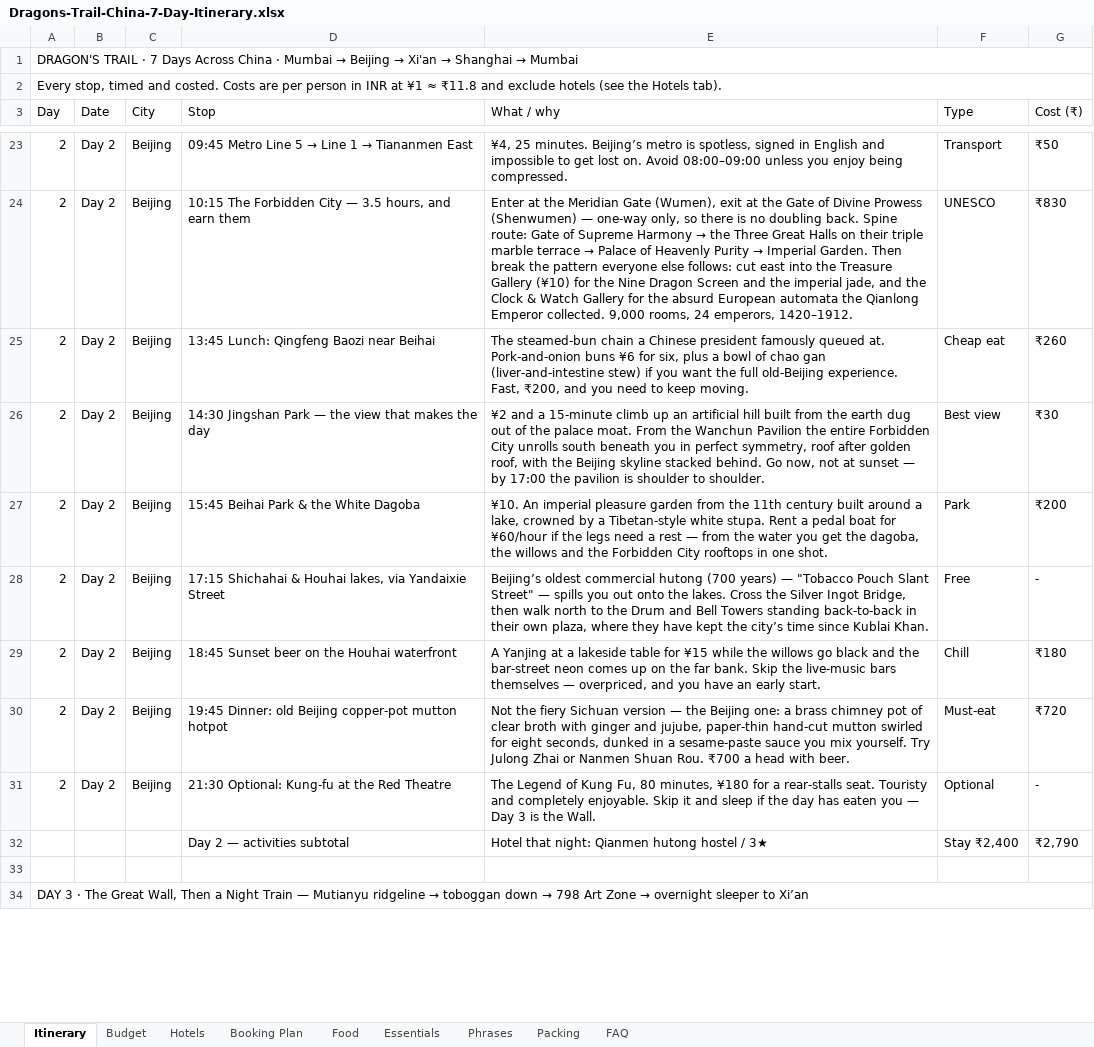
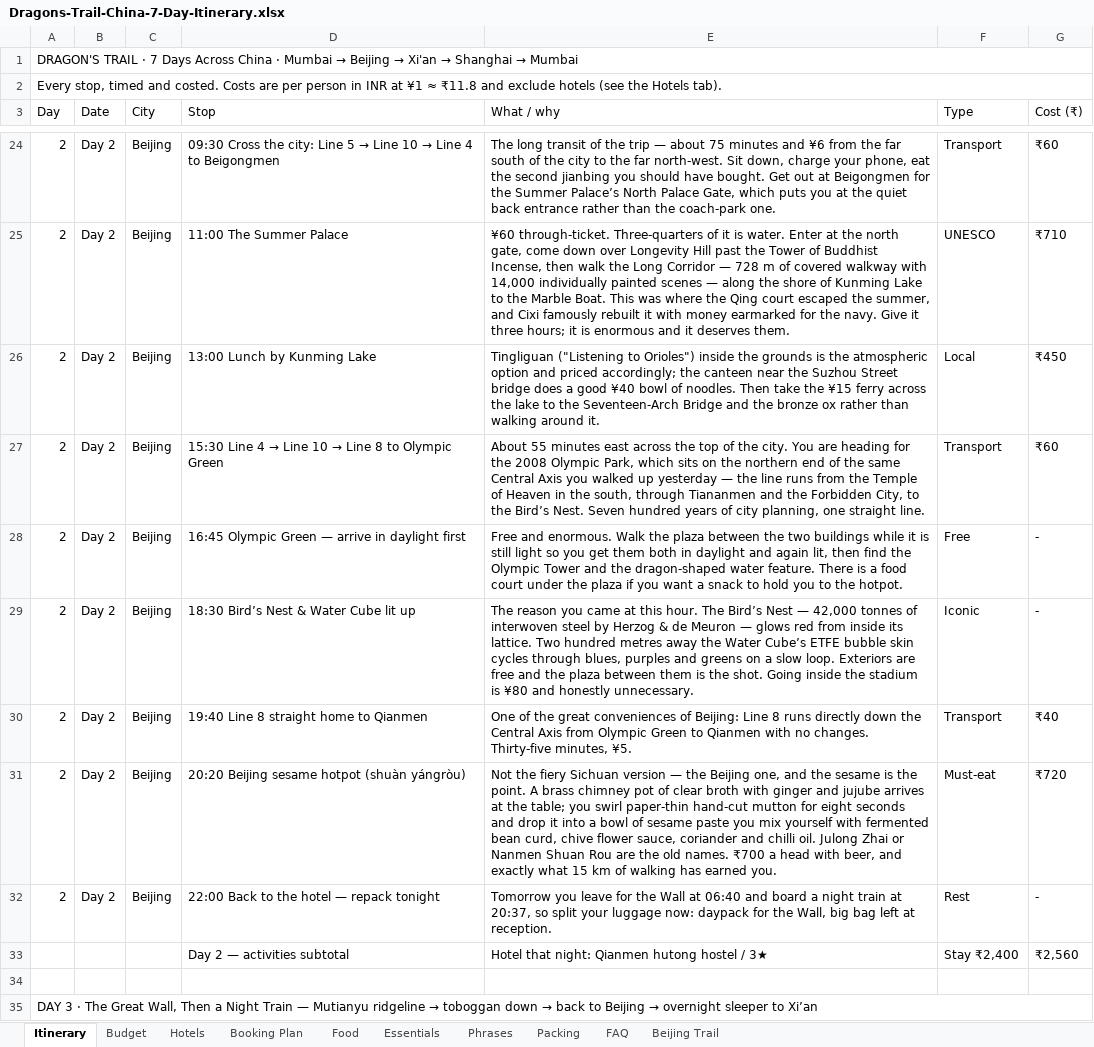
Before and after one commit to hrishizone/China-Itinerary, an Excel workbook: Dragons-Trail-China-7-Day-Itinerary.xlsx, sheet Itinerary, drawn as a sheet; only a part is shown, gaps mark what is left out; values as stored, in another font and other column widths than the file's, no cell formats; addresses are those after the commit; the diff covers the shown part only; the diff names each change by its address in the sheet, - before the commit and + after, or states it on an @@ line.

```diff
--- a/Dragons-Trail-China-7-Day-Itinerary.xlsx (sheet Itinerary)
+++ b/Dragons-Trail-China-7-Day-Itinerary.xlsx (sheet Itinerary)
+sheet tab: Beijing Trail
@@ D24 (Stop): 09:45 Metro Line 5 → Line 1 → Tiananmen East → 09:30 Cross the city: Line 5 → Line 10 → Line 4 to Beigongmen @@
-E24 (What / why): ¥4, 25 minutes. Beijing’s metro is spotless, signed in English and impossible to get lost on. Avoid 08:00–09:00 unless you enjoy being compressed.
+E24 (What / why): The long transit of the trip — about 75 minutes and ¥6 from the far south of the city to the far north-west. Sit down, charge your phone, eat the second jianbing you should have bought. Get out at Beigongmen for the Summer Palace’s North Palace Gate, which puts you at the quiet back entrance rather than the coach-park one.
-G24 (Cost (₹)): ₹50
+G24 (Cost (₹)): ₹60
-D25 (Stop): 10:15 The Forbidden City — 3.5 hours, and earn them
+D25 (Stop): 11:00 The Summer Palace
@@ E25 (What / why): Enter at the Meridian Gate (Wumen), exit at the Gate of Divine Prowess (Shenwumen) — one-way only, so there is no doubling back. Spine route: Gate of Supreme Harmony → the Three Great Halls on their triple marble terrace → Palace of Heavenly Purity → Imperial Garden. Then break the pattern everyone else follows: cut east into the Treasure Gallery (¥10) for the Nine Dragon Screen and the imperial jade, and the Clock & Watch Gallery for the absurd European automata the Qianlong Emperor collected. 9,000 rooms, 24 emperors, 1420–1912. → ¥60 through-ticket. Three-quarters of it is water. Enter at the north gate, come down over Longevity Hill past the Tower of Buddhist Incense, then walk the Long Corridor — 728 m of covered walkway with 14,000 individually painted scenes — along the shore of Kunming Lake to the Marble Boat. This was where the Qing court escaped the summer, and Cixi famously rebuilt it with money earmarked for the navy. Give it three hours; it is enormous and it deserves them. @@
-G25 (Cost (₹)): ₹830
+G25 (Cost (₹)): ₹710
-D26 (Stop): 13:45 Lunch: Qingfeng Baozi near Beihai
+D26 (Stop): 13:00 Lunch by Kunming Lake
-E26 (What / why): The steamed-bun chain a Chinese president famously queued at. Pork-and-onion buns ¥6 for six, plus a bowl of chao gan (liver-and-intestine stew) if you want the full old-Beijing experience. Fast, ₹200, and you need to keep moving.
+E26 (What / why): Tingliguan ("Listening to Orioles") inside the grounds is the atmospheric option and priced accordingly; the canteen near the Suzhou Street bridge does a good ¥40 bowl of noodles. Then take the ¥15 ferry across the lake to the Seventeen-Arch Bridge and the bronze ox rather than walking around it.
-F26 (Type): Cheap eat
+F26 (Type): Local
-G26 (Cost (₹)): ₹260
+G26 (Cost (₹)): ₹450
@@ D27 (Stop): 14:30 Jingshan Park — the view that makes the day → 15:30 Line 4 → Line 10 → Line 8 to Olympic Green @@
-E27 (What / why): ¥2 and a 15-minute climb up an artificial hill built from the earth dug out of the palace moat. From the Wanchun Pavilion the entire Forbidden City unrolls south beneath you in perfect symmetry, roof after golden roof, with the Beijing skyline stacked behind. Go now, not at sunset — by 17:00 the pavilion is shoulder to shoulder.
+E27 (What / why): About 55 minutes east across the top of the city. You are heading for the 2008 Olympic Park, which sits on the northern end of the same Central Axis you walked up yesterday — the line runs from the Temple of Heaven in the south, through Tiananmen and the Forbidden City, to the Bird’s Nest. Seven hundred years of city planning, one straight line.
-F27 (Type): Best view
+F27 (Type): Transport
-G27 (Cost (₹)): ₹30
+G27 (Cost (₹)): ₹60
-D28 (Stop): 15:45 Beihai Park & the White Dagoba
+D28 (Stop): 16:45 Olympic Green — arrive in daylight first
-E28 (What / why): ¥10. An imperial pleasure garden from the 11th century built around a lake, crowned by a Tibetan-style white stupa. Rent a pedal boat for ¥60/hour if the legs need a rest — from the water you get the dagoba, the willows and the Forbidden City rooftops in one shot.
+E28 (What / why): Free and enormous. Walk the plaza between the two buildings while it is still light so you get them both in daylight and again lit, then find the Olympic Tower and the dragon-shaped water feature. There is a food court under the plaza if you want a snack to hold you to the hotpot.
-F28 (Type): Park
+F28 (Type): Free
-G28 (Cost (₹)): ₹200
+G28 (Cost (₹)): -
-D29 (Stop): 17:15 Shichahai & Houhai lakes, via Yandaixie Street
+D29 (Stop): 18:30 Bird’s Nest & Water Cube lit up
-E29 (What / why): Beijing’s oldest commercial hutong (700 years) — "Tobacco Pouch Slant Street" — spills you out onto the lakes. Cross the Silver Ingot Bridge, then walk north to the Drum and Bell Towers standing back-to-back in their own plaza, where they have kept the city’s time since Kublai Khan.
+E29 (What / why): The reason you came at this hour. The Bird’s Nest — 42,000 tonnes of interwoven steel by Herzog & de Meuron — glows red from inside its lattice. Two hundred metres away the Water Cube’s ETFE bubble skin cycles through blues, purples and greens on a slow loop. Exteriors are free and the plaza between them is the shot. Going inside the stadium is ¥80 and honestly unnecessary.
-F29 (Type): Free
+F29 (Type): Iconic
-D30 (Stop): 18:45 Sunset beer on the Houhai waterfront
+D30 (Stop): 19:40 Line 8 straight home to Qianmen
-E30 (What / why): A Yanjing at a lakeside table for ¥15 while the willows go black and the bar-street neon comes up on the far bank. Skip the live-music bars themselves — overpriced, and you have an early start.
+E30 (What / why): One of the great conveniences of Beijing: Line 8 runs directly down the Central Axis from Olympic Green to Qianmen with no changes. Thirty-five minutes, ¥5.
-F30 (Type): Chill
+F30 (Type): Transport
-G30 (Cost (₹)): ₹180
+G30 (Cost (₹)): ₹40
-D31 (Stop): 19:45 Dinner: old Beijing copper-pot mutton hotpot
+D31 (Stop): 20:20 Beijing sesame hotpot (shuàn yángròu)
-E31 (What / why): …the Beijing one: a brass chimney pot of clear broth with ginger and jujube, paper-thin hand-cut mutton swirled for eight seconds, dunked in a sesame-paste sauce you mix yourself. Try Julong Zhai or Nanmen Shuan Rou. ₹700 a head with beer.
+E31 (What / why): …the Beijing one, and the sesame is the point. A brass chimney pot of clear broth with ginger and jujube arrives at the table; you swirl paper-thin hand-cut mutton for eight seconds and drop it into a bowl of sesame paste you mix yourself with fermented bean curd, chive flower sauce, coriander and chilli oil. Julong Zhai or Nanmen Shuan Rou are the old names. ₹700 a head with beer, and exactly what 15 km of walking has earned you.
-D32 (Stop): 21:30 Optional: Kung-fu at the Red Theatre
+D32 (Stop): 22:00 Back to the hotel — repack tonight
-E32 (What / why): The Legend of Kung Fu, 80 minutes, ¥180 for a rear-stalls seat. Touristy and completely enjoyable. Skip it and sleep if the day has eaten you — Day 3 is the Wall.
+E32 (What / why): Tomorrow you leave for the Wall at 06:40 and board a night train at 20:37, so split your luggage now: daypack for the Wall, big bag left at reception.
-F32 (Type): Optional
+F32 (Type): Rest
-G33 (Cost (₹)): ₹2,790
+G33 (Cost (₹)): ₹2,560
@@ A35 (Day): …down → 798 Art Zone → overnight… → …down → back to Beijing → overnight… @@
```
Also changed, not shown: 2 added rows, 1 removed row and 39 edited cells elsewhere in this sheet, sheet Budget, sheet FAQ, cell formats, 6 other files.
